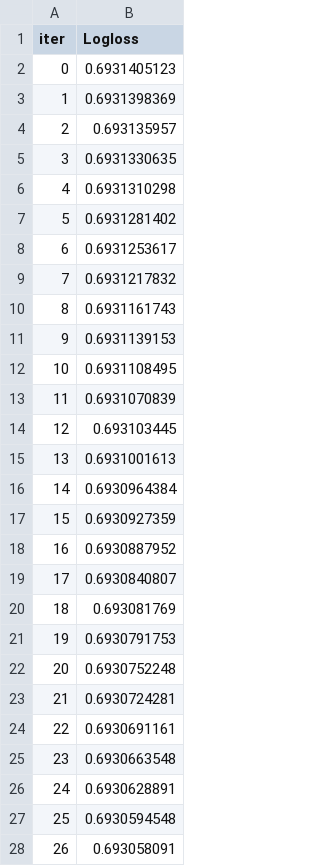
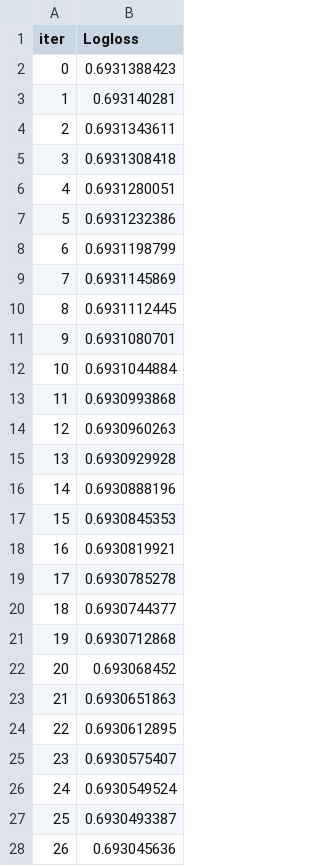
Before and after one commit to SpongeFrogy/TMOF, a TSV file: catboost_info/learn_error.tsv, drawn as a sheet; only a part is shown; the diff covers the shown part only.

```diff
--- a/catboost_info/learn_error.tsv
+++ b/catboost_info/learn_error.tsv
@@ -1,28 +1,28 @@
 iter	Logloss
-0	0.6931405123
-1	0.6931398369
-2	0.693135957
-3	0.6931330635
-4	0.6931310298
-5	0.6931281402
-6	0.6931253617
-7	0.6931217832
-8	0.6931161743
-9	0.6931139153
-10	0.6931108495
-11	0.6931070839
-12	0.693103445
-13	0.6931001613
-14	0.6930964384
-15	0.6930927359
-16	0.6930887952
-17	0.6930840807
-18	0.693081769
-19	0.6930791753
-20	0.6930752248
-21	0.6930724281
-22	0.6930691161
-23	0.6930663548
-24	0.6930628891
-25	0.6930594548
-26	0.693058091
+0	0.6931388423
+1	0.693140281
+2	0.6931343611
+3	0.6931308418
+4	0.6931280051
+5	0.6931232386
+6	0.6931198799
+7	0.6931145869
+8	0.6931112445
+9	0.6931080701
+10	0.6931044884
+11	0.6930993868
+12	0.6930960263
+13	0.6930929928
+14	0.6930888196
+15	0.6930845353
+16	0.6930819921
+17	0.6930785278
+18	0.6930744377
+19	0.6930712868
+20	0.693068452
+21	0.6930651863
+22	0.6930612895
+23	0.6930575407
+24	0.6930549524
+25	0.6930493387
+26	0.693045636
```
Also changed, not shown: 11 edited cells elsewhere in this file, catboost_info/time_left.tsv, 3 other files.
